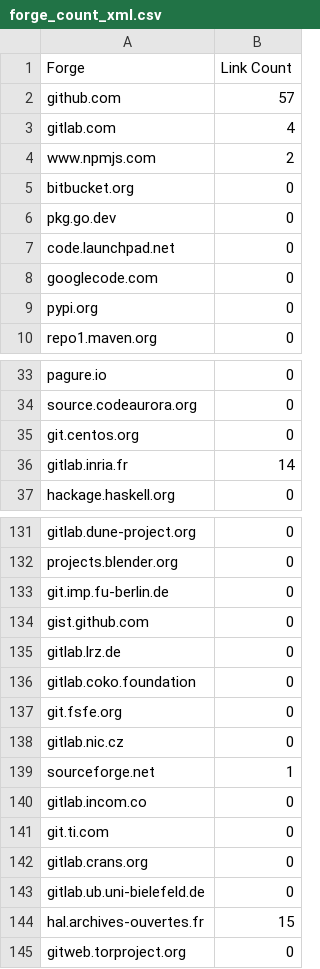
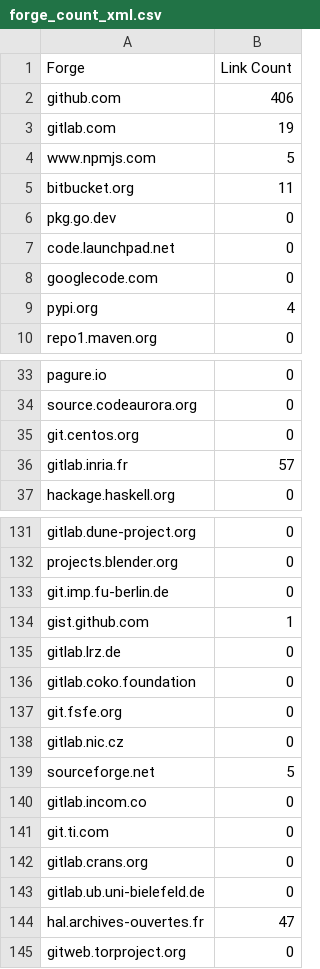
Before and after one commit to pit9111/URL_stat_SH, a CSV file: result/forge_count_xml.csv, drawn as a sheet; only a part is shown, gaps mark what is left out; the diff covers the shown part only.

```diff
--- a/result/forge_count_xml.csv
+++ b/result/forge_count_xml.csv
@@ -1,6 +1,6 @@
 Forge,Link Count
-github.com,57
-gitlab.com,4
-www.npmjs.com,2
-bitbucket.org,0
+github.com,406
+gitlab.com,19
+www.npmjs.com,5
+bitbucket.org,11
 pkg.go.dev,0
@@ -8,3 +8,3 @@ code.launchpad.net,0
 googlecode.com,0
-pypi.org,0
+pypi.org,4
 repo1.maven.org,0
@@ -35,3 +35,3 @@ source.codeaurora.org,0
 git.centos.org,0
-gitlab.inria.fr,14
+gitlab.inria.fr,57
 hackage.haskell.org,0
@@ -133,3 +133,3 @@ projects.blender.org,0
 git.imp.fu-berlin.de,0
-gist.github.com,0
+gist.github.com,1
 gitlab.lrz.de,0
@@ -138,3 +138,3 @@ git.fsfe.org,0
 gitlab.nic.cz,0
-sourceforge.net,1
+sourceforge.net,5
 gitlab.incom.co,0
@@ -143,3 +143,3 @@ gitlab.crans.org,0
 gitlab.ub.uni-bielefeld.de,0
-hal.archives-ouvertes.fr,15
+hal.archives-ouvertes.fr,47
 gitweb.torproject.org,0
```
Also changed, not shown: 36 edited cells elsewhere in this file, 4 other files.
